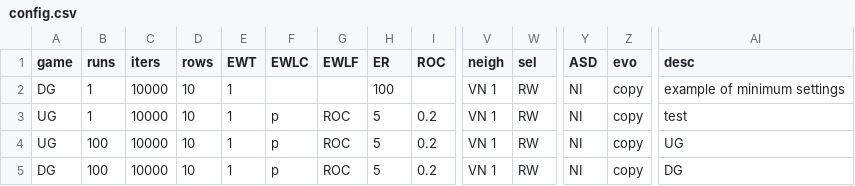
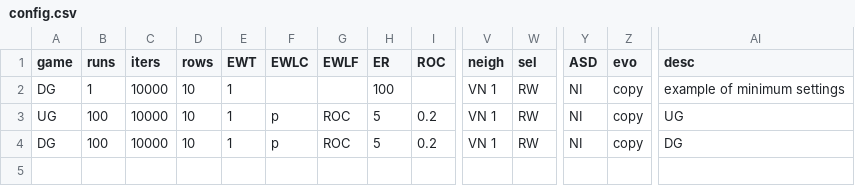
Before and after one commit to EvanORiordan/evoUG2, a CSV file: config.csv, drawn as a sheet; only a part is shown, gaps mark what is left out; rows hold the shown columns only; the diff names each change by its address in the sheet, - before the commit and + after, or states it on an @@ line.

```diff
--- a/config.csv
+++ b/config.csv
-row 3: UG | 1 | 10000 | 10 | 1 | p | ROC | 5 | 0.2 | VN 1 | RW | NI | copy | test
```
Also changed, not shown: 1 other file.
